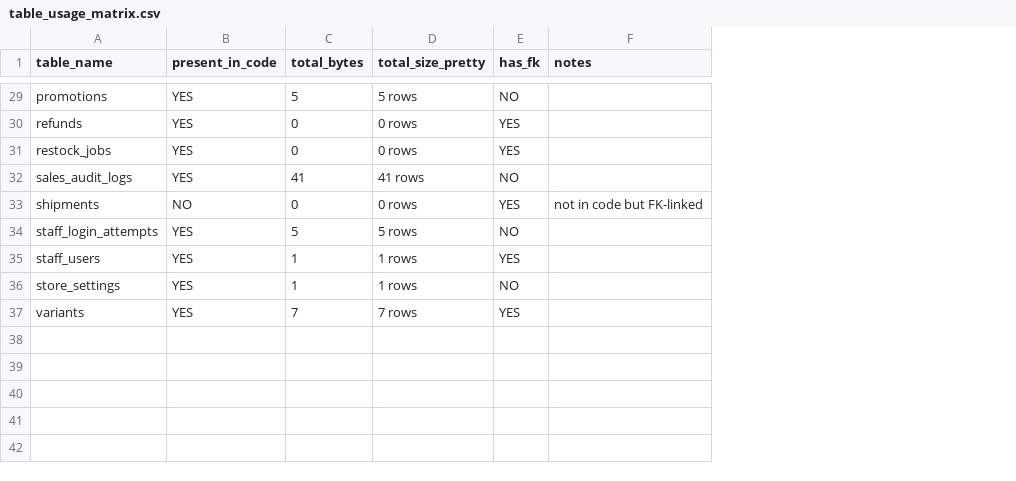
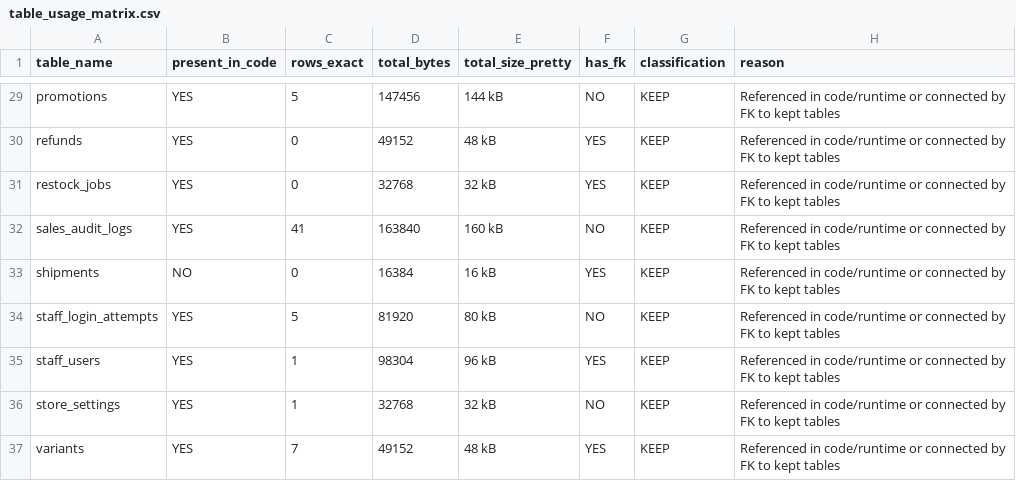
Before and after one commit to mmaani/nivran-website, a CSV file: audit_outputs/table_usage_matrix.csv, drawn as a sheet; only a part is shown, gaps mark what is left out; removed rows and columns are numbered as before the commit, all else as after; the diff covers the shown part only; the diff names each change by its address in the sheet, - before the commit and + after, or states it on an @@ line.

Commit message:
db cleanup: regenerate audit, classify tables, and prep preview/prod archive scripts

```diff
--- a/audit_outputs/table_usage_matrix.csv
+++ b/audit_outputs/table_usage_matrix.csv
+column D (total_bytes), rows 29-37: 147456 | 49152 | 32768 | 163840 | 16384 | 81920 | 98304 | 32768 | 49152
-column F (notes), row 33: not in code but FK-linked
+column G (classification), rows 29-37: all KEEP
+column H (reason), rows 29-37: all Referenced in code/runtime or connected by FK to kept tables
-C1: total_bytes
+C1: rows_exact
-E29 (total_size_pretty): 5 rows
+E29 (total_size_pretty): 144 kB
-E30 (total_size_pretty): 0 rows
+E30 (total_size_pretty): 48 kB
-E31 (total_size_pretty): 0 rows
+E31 (total_size_pretty): 32 kB
-E32 (total_size_pretty): 41 rows
+E32 (total_size_pretty): 160 kB
-E33 (total_size_pretty): 0 rows
+E33 (total_size_pretty): 16 kB
-E34 (total_size_pretty): 5 rows
+E34 (total_size_pretty): 80 kB
-E35 (total_size_pretty): 1 rows
+E35 (total_size_pretty): 96 kB
-E36 (total_size_pretty): 1 rows
+E36 (total_size_pretty): 32 kB
-E37 (total_size_pretty): 7 rows
+E37 (total_size_pretty): 48 kB
```
Also changed, not shown: 31 edited cells elsewhere in this file, 14 other files.
